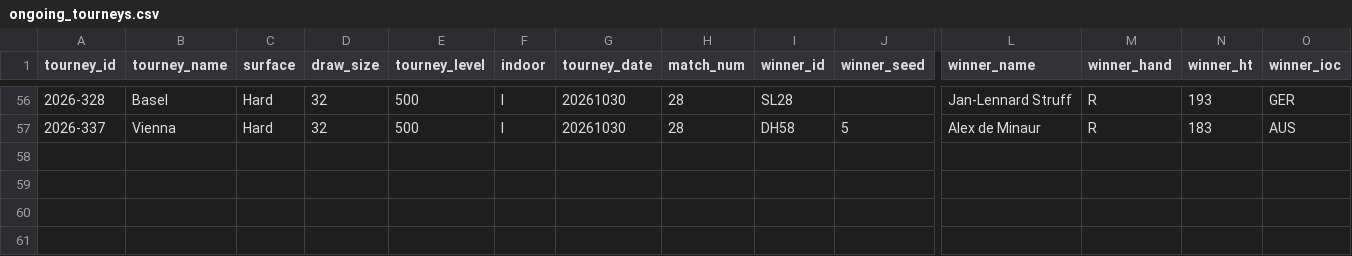
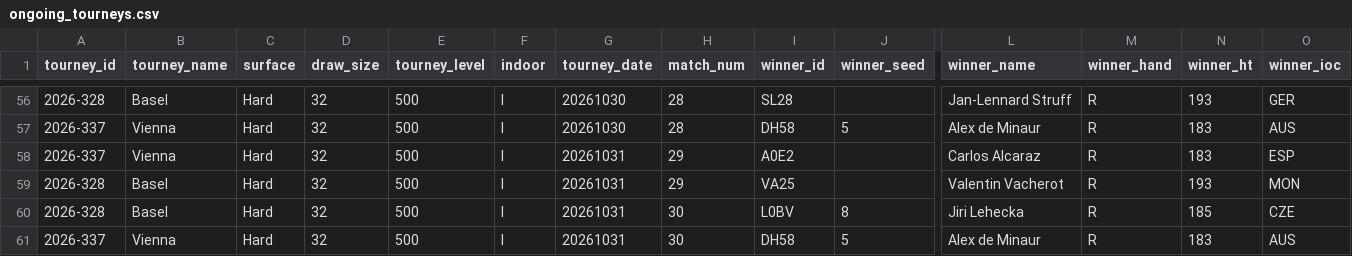
Before and after one commit to gmalbert/tennis-predictions, a CSV file: tml-data/ongoing_tourneys.csv, drawn as a sheet; only a part is shown, gaps mark what is left out; rows hold the shown columns only; the diff names each change by its address in the sheet, - before the commit and + after, or states it on an @@ line.

```diff
--- a/tml-data/ongoing_tourneys.csv
+++ b/tml-data/ongoing_tourneys.csv
+row 58: 2026-337 | Vienna | Hard | 32 | 500 | I | 20261031 | 29 | A0E2 |  | Carlos Alcaraz | R | 183 | ESP
+row 59: 2026-328 | Basel | Hard | 32 | 500 | I | 20261031 | 29 | VA25 |  | Valentin Vacherot | R | 193 | MON
+row 60: 2026-328 | Basel | Hard | 32 | 500 | I | 20261031 | 30 | L0BV | 8 | Jiri Lehecka | R | 185 | CZE
+row 61: 2026-337 | Vienna | Hard | 32 | 500 | I | 20261031 | 30 | DH58 | 5 | Alex de Minaur | R | 183 | AUS
```
Also changed, not shown: data_files/flashscore_odds_history.csv, 3 other files.
